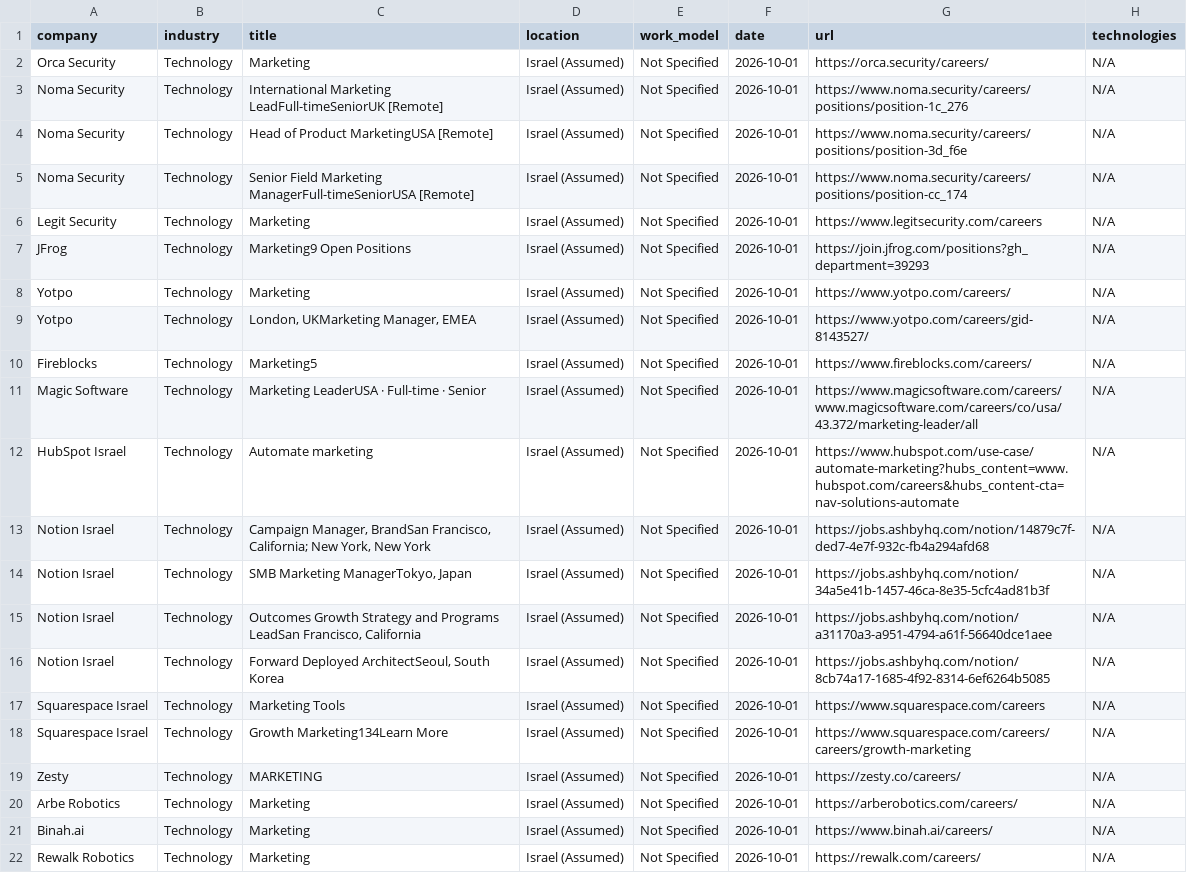
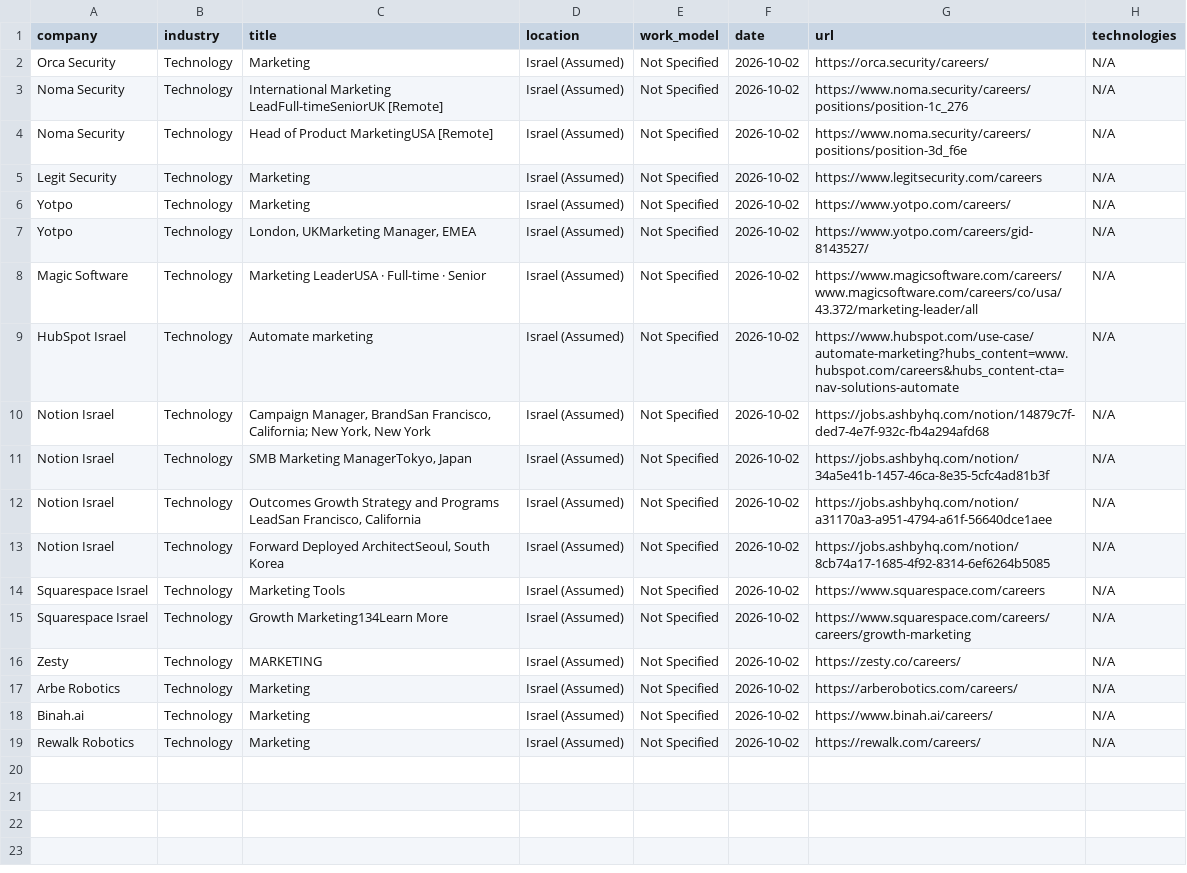
Before and after one commit to SKleeblatt/Kleeblatt-job-board, a CSV file: jobs/marketing.csv, drawn as a sheet; removed rows and columns are numbered as before the commit, all else as after; the diff names each change by its address in the sheet, - before the commit and + after, or states it on an @@ line.

```diff
--- a/jobs/marketing.csv
+++ b/jobs/marketing.csv
-F2:F4 (date): 2026-10-01
+F2:F4 (date): 2026-10-02
-row 5: Noma Security | Technology | Senior Field Marketing ManagerFull-timeSeniorUSA [Remote] | Israel (Assumed) | Not Specified | 2026-10-01 | https://www.noma.security/careers/positions/position-cc_174 | N/A
-F5 (date): 2026-10-01
+F5 (date): 2026-10-02
-row 7: JFrog | Technology | Marketing9 Open Positions | Israel (Assumed) | Not Specified | 2026-10-01 | https://join.jfrog.com/positions?gh_department=39293 | N/A
-F6:F7 (date): 2026-10-01
+F6:F7 (date): 2026-10-02
-row 10: Fireblocks | Technology | Marketing5 | Israel (Assumed) | Not Specified | 2026-10-01 | https://www.fireblocks.com/careers/ | N/A
-F8:F19 (date): 2026-10-01
+F8:F19 (date): 2026-10-02
```
Also changed, not shown: jobs/mobile.csv, jobs/other.csv, 15 other files.
